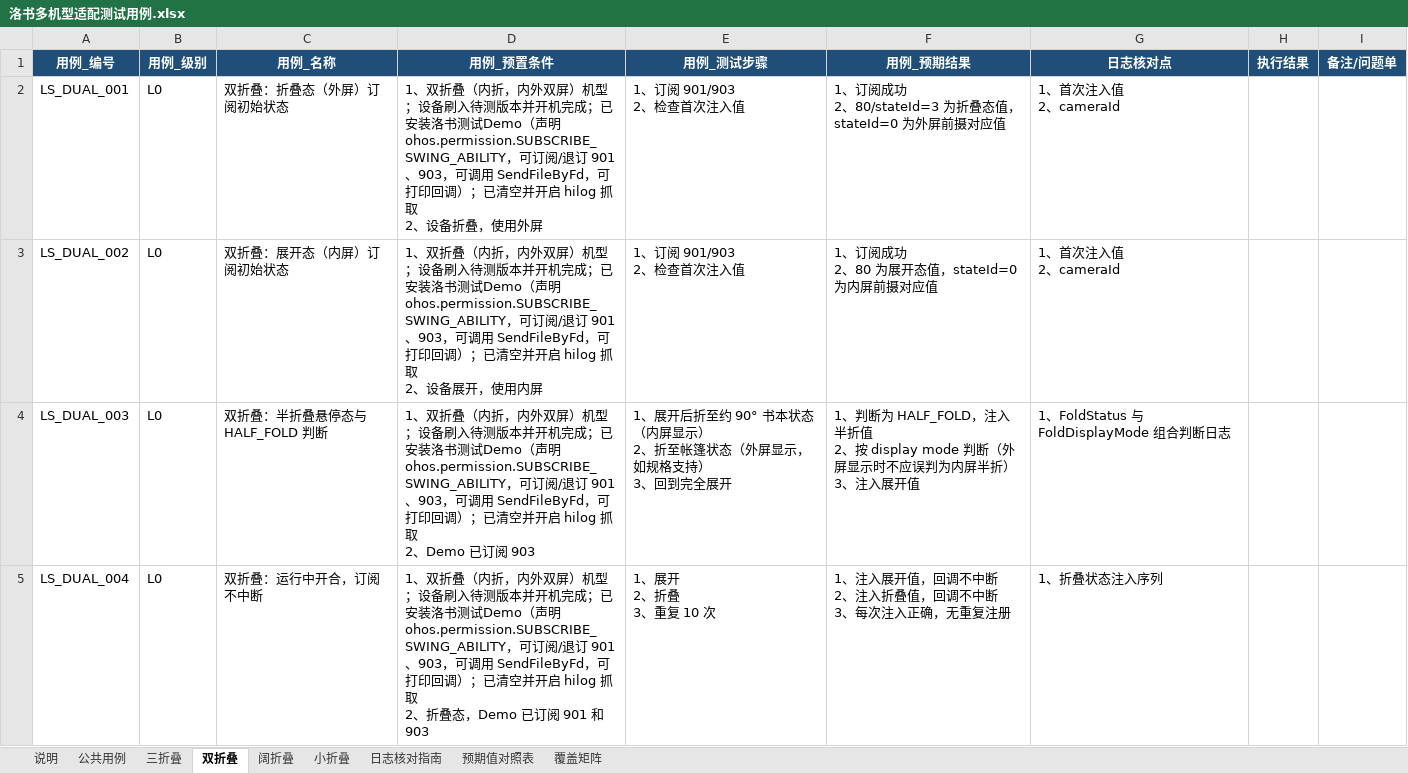
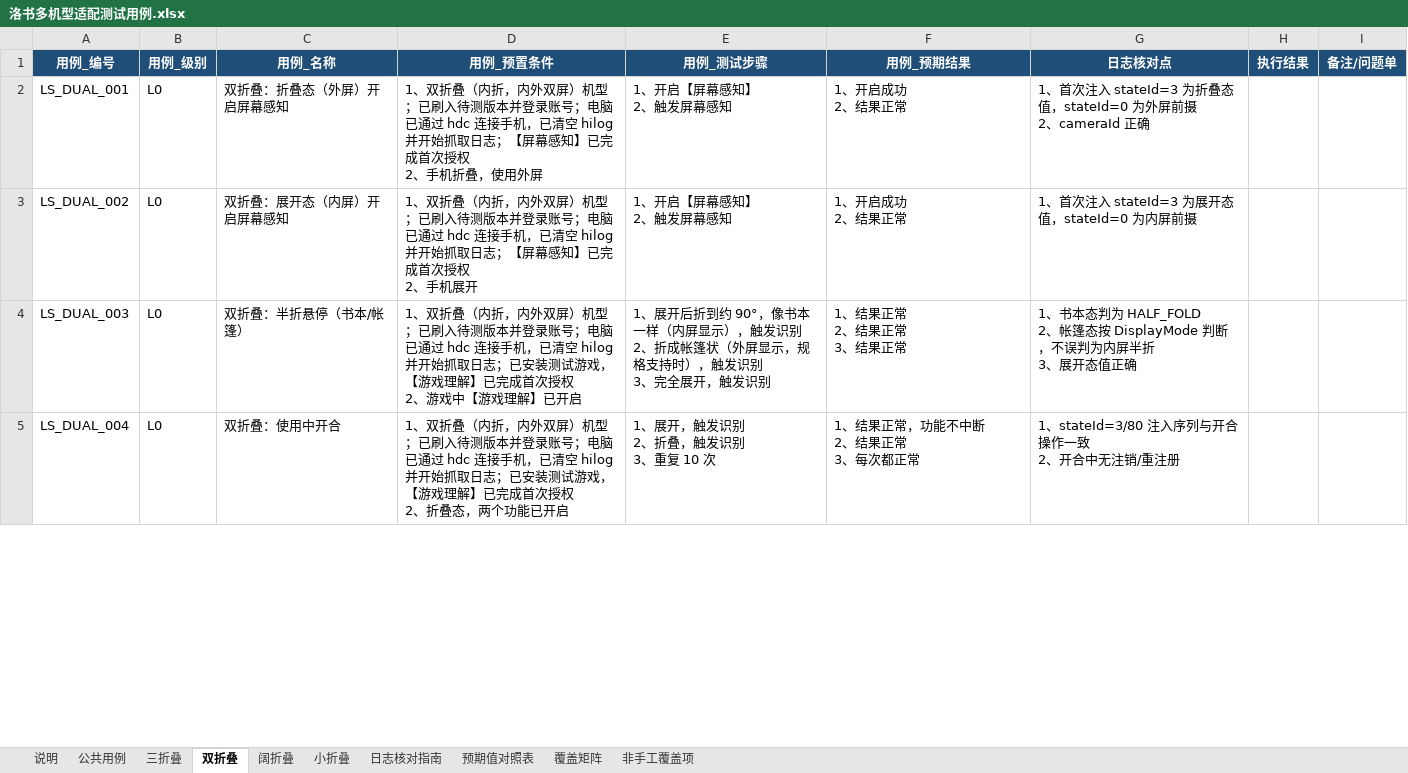
Before and after one commit to xiaxiansong/AsyncSvr, an Excel workbook: docs/luoshu/洛书多机型适配测试用例.xlsx, sheet 双折叠, drawn as a sheet; only a part is shown; values as stored, in another font and other column widths than the file's, no borders; ↵ is a line break in a cell; the diff covers the shown part only; the diff names each change by its address in the sheet, - before the commit and + after, or states it on an @@ line.

```diff
--- a/docs/luoshu/洛书多机型适配测试用例.xlsx (sheet 双折叠)
+++ b/docs/luoshu/洛书多机型适配测试用例.xlsx (sheet 双折叠)
+sheet tab: 非手工覆盖项
-C2 (用例_名称): 双折叠：折叠态（外屏）订阅初始状态
+C2 (用例_名称): 双折叠：折叠态（外屏）开启屏幕感知
-D2 (用例_预置条件): …）机型；设备刷入待测版本并开机完成；已安装洛书测试Demo（声明 ohos.permission.SUBSCRIBE_SWING_ABILITY，可订阅/退订 901、903，可调用 SendFileByFd，可打印回调）；已清空并开启 hilog 抓取 ↵ 2、设备折叠，使…
+D2 (用例_预置条件): …）机型；已刷入待测版本并登录账号；电脑已通过 hdc 连接手机，已清空 hilog 并开始抓取日志；【屏幕感知】已完成首次授权 ↵ 2、手机折叠，使…
-E2:E3 (用例_测试步骤): 1、订阅 901/903 ↵ 2、检查首次注入值
+E2:E3 (用例_测试步骤): 1、开启【屏幕感知】 ↵ 2、触发屏幕感知
-F2 (用例_预期结果): 1、订阅成功 ↵ 2、80/stateId=3 为折叠态值，stateId=0 为外屏前摄对应值
+F2 (用例_预期结果): 1、开启成功 ↵ 2、结果正常
-G2 (日志核对点): 1、首次注入值 ↵ 2、cameraId
+G2 (日志核对点): 1、首次注入 stateId=3 为折叠态值，stateId=0 为外屏前摄 ↵ 2、cameraId 正确
-C3 (用例_名称): 双折叠：展开态（内屏）订阅初始状态
+C3 (用例_名称): 双折叠：展开态（内屏）开启屏幕感知
-D3 (用例_预置条件): …）机型；设备刷入待测版本并开机完成；已安装洛书测试Demo（声明 ohos.permission.SUBSCRIBE_SWING_ABILITY，可订阅/退订 901、903，可调用 SendFileByFd，可打印回调）；已清空并开启 hilog 抓取 ↵ 2、设备展开，使用内屏
+D3 (用例_预置条件): …）机型；已刷入待测版本并登录账号；电脑已通过 hdc 连接手机，已清空 hilog 并开始抓取日志；【屏幕感知】已完成首次授权 ↵ 2、手机展开
-F3 (用例_预期结果): 1、订阅成功 ↵ 2、80 为展开态值，stateId=0 为内屏前摄对应值
+F3 (用例_预期结果): 1、开启成功 ↵ 2、结果正常
-G3 (日志核对点): 1、首次注入值 ↵ 2、cameraId
+G3 (日志核对点): 1、首次注入 stateId=3 为展开态值，stateId=0 为内屏前摄
-C4 (用例_名称): 双折叠：半折叠悬停态与 HALF_FOLD 判断
+C4 (用例_名称): 双折叠：半折悬停（书本/帐篷）
-D4 (用例_预置条件): …）机型；设备刷入待测版本并开机完成；已安装洛书测试Demo（声明 ohos.permission.SUBSCRIBE_SWING_ABILITY，可订阅/退订 901、903，可调用 SendFileByFd，可打印回调）；已清空并开启 hilog 抓取 ↵ 2、Demo 已订阅 903
+D4 (用例_预置条件): …）机型；已刷入待测版本并登录账号；电脑已通过 hdc 连接手机，已清空 hilog 并开始抓取日志；已安装测试游戏，【游戏理解】已完成首次授权 ↵ 2、游戏中【游戏理解】已开启
-E4 (用例_测试步骤): …展开后折至约 90° 书本状态（内屏显示） ↵ 2、折至帐篷状态（外屏显示，如规格支持） ↵ 3、回到完全展开
+E4 (用例_测试步骤): …展开后折到约 90°，像书本一样（内屏显示），触发识别 ↵ 2、折成帐篷状（外屏显示，规格支持时），触发识别 ↵ 3、完全展开，触发识别
-F4 (用例_预期结果): 1、判断为 HALF_FOLD，注入半折值 ↵ 2、按 display mode 判断（外屏显示时不应误判为内屏半折） ↵ 3、注入展开值
+F4 (用例_预期结果): 1、结果正常 ↵ 2、结果正常 ↵ 3、结果正常
-G4 (日志核对点): 1、FoldStatus 与 FoldDisplayMode 组合判断日志
+G4 (日志核对点): 1、书本态判为 HALF_FOLD ↵ 2、帐篷态按 DisplayMode 判断，不误判为内屏半折 ↵ 3、展开态值正确
-C5 (用例_名称): 双折叠：运行中开合，订阅不中断
+C5 (用例_名称): 双折叠：使用中开合
-D5 (用例_预置条件): …）机型；设备刷入待测版本并开机完成；已安装洛书测试Demo（声明 ohos.permission.SUBSCRIBE_SWING_ABILITY，可订阅/退订 901、903，可调用 SendFileByFd，可打印回调）；已清空并开启 hilog 抓取 ↵ 2、折叠态，Demo 已订阅 901 和 903
+D5 (用例_预置条件): …）机型；已刷入待测版本并登录账号；电脑已通过 hdc 连接手机，已清空 hilog 并开始抓取日志；已安装测试游戏，【游戏理解】已完成首次授权 ↵ 2、折叠态，两个功能已开启
-E5 (用例_测试步骤): 1、展开 ↵ 2、折叠 ↵ 3、重复 10 次
+E5 (用例_测试步骤): 1、展开，触发识别 ↵ 2、折叠，触发识别 ↵ 3、重复 10 次
-F5 (用例_预期结果): 1、注入展开值，回调不中断 ↵ 2、注入折叠值，回调不中断 ↵ 3、每次注入正确，无重复注册
+F5 (用例_预期结果): 1、结果正常，功能不中断 ↵ 2、结果正常 ↵ 3、每次都正常
-G5 (日志核对点): 1、折叠状态注入序列
+G5 (日志核对点): 1、stateId=3/80 注入序列与开合操作一致 ↵ 2、开合中无注销/重注册
```
Also changed, not shown: 43 edited cells elsewhere in this sheet, sheet 公共用例, sheet 覆盖矩阵, sheet 三折叠, sheet 阔折叠, sheet 小折叠, sheet 说明, 1 more sheet, 3 other files.
